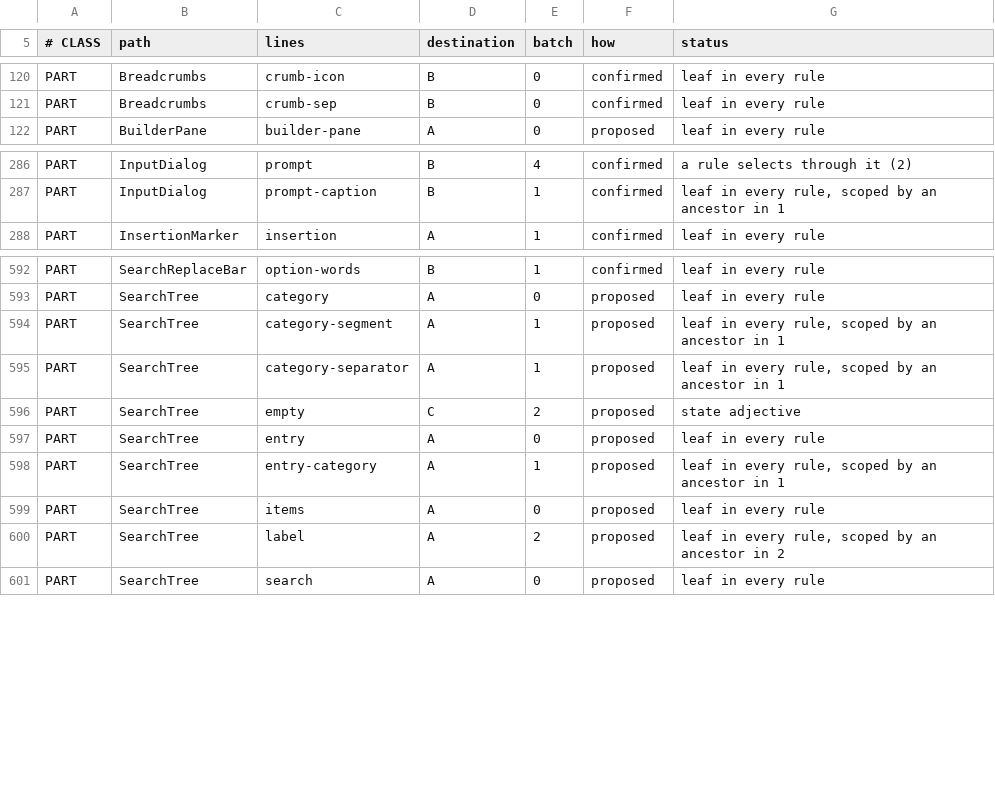
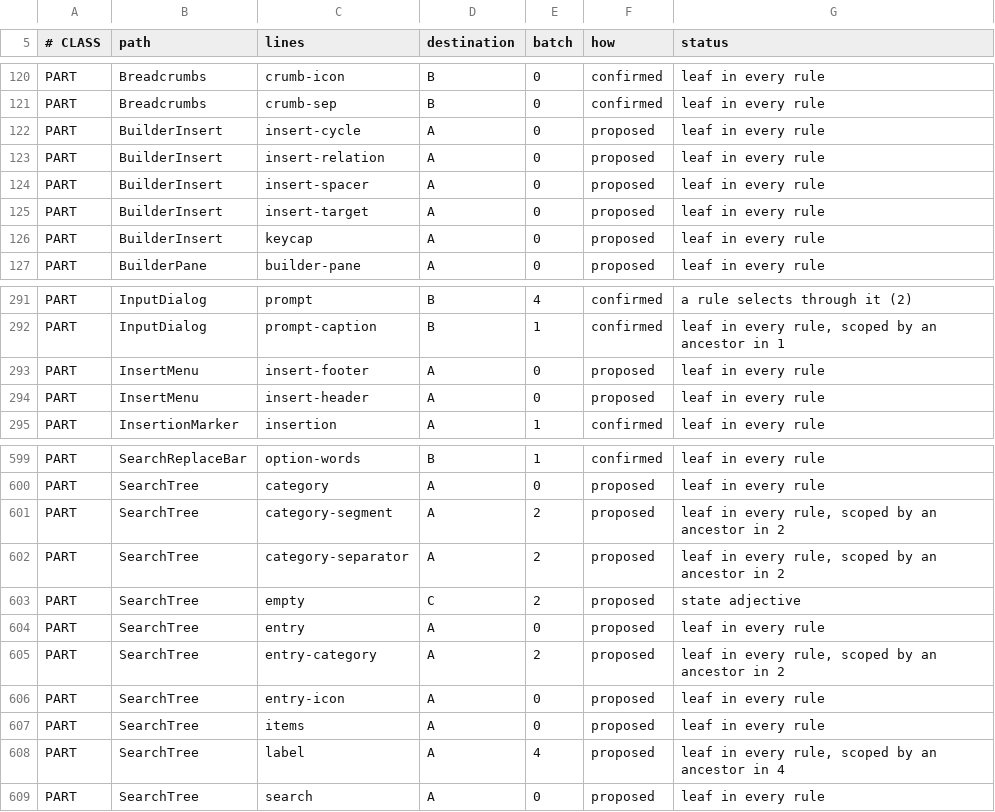
Before and after one commit to CrystalGraphics/CrystalGUI, a TSV file: tools/port/port-ledger.tsv, drawn as a sheet; only a part is shown, gaps mark what is left out; the diff covers the shown part only.

Commit message:
L4.8a: the builder's Insert menu
InsertMenu gains a consumer's header band, Tab cycling, a footer describing the highlighted offer, ranked
search that skips browsing-only shortcuts, and nested folders by path. BuilderInsert offers recent picks,
six .cgui starters, the Library's groups and every kind, placed Inside / Before / After the named node with
the drop indicator showing where; Shift+Space opens it under the selection, right-click on blank page at the
pointer, and Insert... heads a node's menu.

Also: InsertMenu opened in viewport space as if it were root space and named the surface as its invoker,
which cost light dismiss; a SearchTree row's twisty now folds on a press and rows can draw an icon.

```diff
--- a/tools/port/port-ledger.tsv
+++ b/tools/port/port-ledger.tsv
@@ -121,2 +121,7 @@ PART	Breadcrumbs	crumb-icon	B	0	confirmed	leaf in every rule
 PART	Breadcrumbs	crumb-sep	B	0	confirmed	leaf in every rule
+PART	BuilderInsert	insert-cycle	A	0	proposed	leaf in every rule
+PART	BuilderInsert	insert-relation	A	0	proposed	leaf in every rule
+PART	BuilderInsert	insert-spacer	A	0	proposed	leaf in every rule
+PART	BuilderInsert	insert-target	A	0	proposed	leaf in every rule
+PART	BuilderInsert	keycap	A	0	proposed	leaf in every rule
 PART	BuilderPane	builder-pane	A	0	proposed	leaf in every rule
@@ -287,2 +292,4 @@ PART	InputDialog	prompt	B	4	confirmed	a rule selects through it (2)
 PART	InputDialog	prompt-caption	B	1	confirmed	leaf in every rule, scoped by an ancestor in 1
+PART	InsertMenu	insert-footer	A	0	proposed	leaf in every rule
+PART	InsertMenu	insert-header	A	0	proposed	leaf in every rule
 PART	InsertionMarker	insertion	A	1	confirmed	leaf in every rule
@@ -593,9 +600,10 @@ PART	SearchReplaceBar	option-words	B	1	confirmed	leaf in every rule
 PART	SearchTree	category	A	0	proposed	leaf in every rule
-PART	SearchTree	category-segment	A	1	proposed	leaf in every rule, scoped by an ancestor in 1
-PART	SearchTree	category-separator	A	1	proposed	leaf in every rule, scoped by an ancestor in 1
+PART	SearchTree	category-segment	A	2	proposed	leaf in every rule, scoped by an ancestor in 2
+PART	SearchTree	category-separator	A	2	proposed	leaf in every rule, scoped by an ancestor in 2
 PART	SearchTree	empty	C	2	proposed	state adjective
 PART	SearchTree	entry	A	0	proposed	leaf in every rule
-PART	SearchTree	entry-category	A	1	proposed	leaf in every rule, scoped by an ancestor in 1
+PART	SearchTree	entry-category	A	2	proposed	leaf in every rule, scoped by an ancestor in 2
+PART	SearchTree	entry-icon	A	0	proposed	leaf in every rule
 PART	SearchTree	items	A	0	proposed	leaf in every rule
-PART	SearchTree	label	A	2	proposed	leaf in every rule, scoped by an ancestor in 2
+PART	SearchTree	label	A	4	proposed	leaf in every rule, scoped by an ancestor in 4
 PART	SearchTree	search	A	0	proposed	leaf in every rule
```
Also changed, not shown: 12 edited cells elsewhere in this file, 27 other files.
